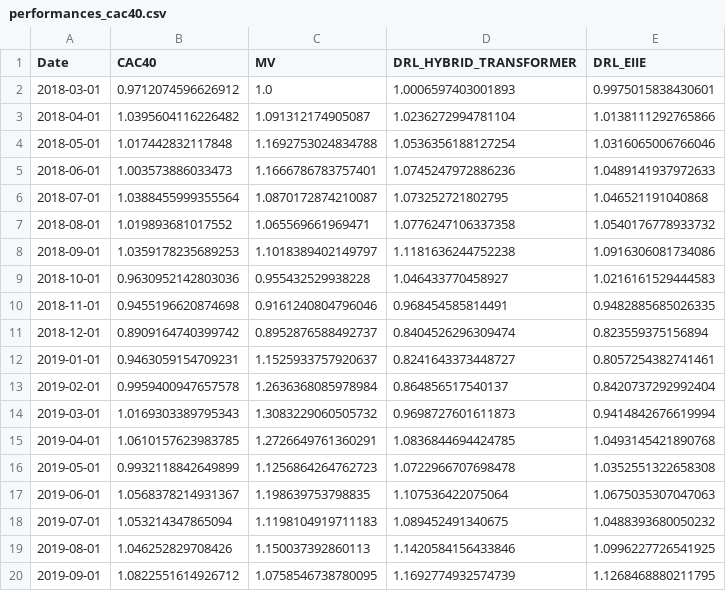
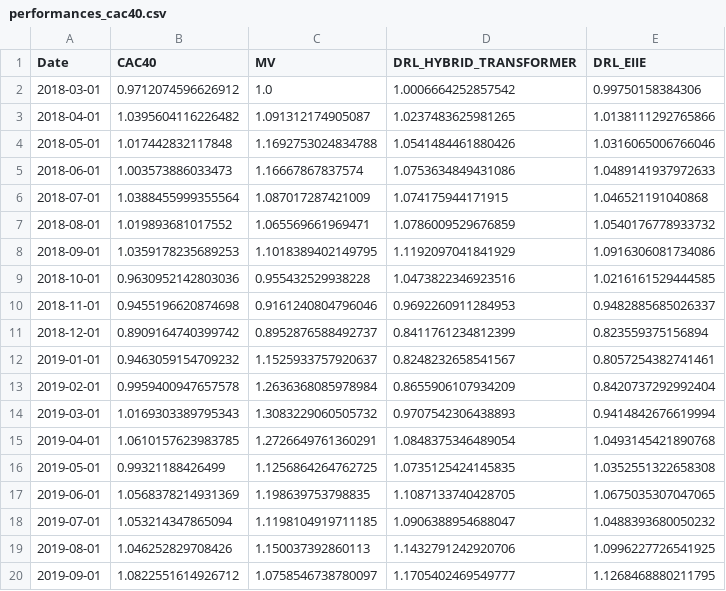
Before and after one commit to SiddeshkanthLogonathan/worldquant-capstone-project, a CSV file: src/data/processed/performances_cac40.csv, drawn as a sheet; only a part is shown; the diff covers the shown part only.

Commit message:
Retrained Hybrid-Transformer for consistency with EIIE model training

```diff
--- a/src/data/processed/performances_cac40.csv
+++ b/src/data/processed/performances_cac40.csv
@@ -1,20 +1,20 @@
 Date,CAC40,MV,DRL_HYBRID_TRANSFORMER,DRL_EIIE
-2018-03-01,0.9712074596626912,1.0,1.0006597403001893,0.9975015838430601
-2018-04-01,1.0395604116226482,1.091312174905087,1.0236272994781104,1.0138111292765866
-2018-05-01,1.017442832117848,1.1692753024834788,1.0536356188127254,1.0316065006766046
-2018-06-01,1.003573886033473,1.1666786783757401,1.0745247972886236,1.0489141937972633
-2018-07-01,1.0388455999355564,1.0870172874210087,1.073252721802795,1.046521191040868
-2018-08-01,1.019893681017552,1.065569661969471,1.0776247106337358,1.0540176778933732
-2018-09-01,1.0359178235689253,1.1018389402149797,1.1181636244752238,1.0916306081734086
-2018-10-01,0.9630952142803036,0.955432529938228,1.046433770458927,1.0216161529444583
-2018-11-01,0.9455196620874698,0.9161240804796046,0.968454585814491,0.9482885685026335
-2018-12-01,0.8909164740399742,0.8952876588492737,0.8404526296309474,0.823559375156894
-2019-01-01,0.9463059154709231,1.1525933757920637,0.8241643373448727,0.8057254382741461
-2019-02-01,0.9959400947657578,1.2636368085978984,0.864856517540137,0.8420737292992404
-2019-03-01,1.0169303389795343,1.3083229060505732,0.9698727601611873,0.9414842676619994
-2019-04-01,1.0610157623983785,1.2726649761360291,1.0836844694424785,1.0493145421890768
-2019-05-01,0.9932118842649899,1.1256864264762723,1.0722966707698478,1.0352551322658308
-2019-06-01,1.0568378214931367,1.198639753798835,1.107536422075064,1.0675035307047063
-2019-07-01,1.053214347865094,1.1198104919711183,1.089452491340675,1.0488393680050232
-2019-08-01,1.046252829708426,1.150037392860113,1.1420584156433846,1.0996227726541925
-2019-09-01,1.0822551614926712,1.0758546738780095,1.1692774932574739,1.1268468880211795
+2018-03-01,0.9712074596626912,1.0,1.0006664252857542,0.99750158384306
+2018-04-01,1.0395604116226482,1.091312174905087,1.0237483625981265,1.0138111292765866
+2018-05-01,1.017442832117848,1.1692753024834788,1.0541484461880426,1.0316065006766046
+2018-06-01,1.003573886033473,1.16667867837574,1.0753634849431086,1.0489141937972633
+2018-07-01,1.0388455999355564,1.087017287421009,1.074175944171915,1.046521191040868
+2018-08-01,1.019893681017552,1.065569661969471,1.0786009529676859,1.0540176778933732
+2018-09-01,1.0359178235689253,1.1018389402149795,1.1192097041841929,1.0916306081734086
+2018-10-01,0.9630952142803036,0.955432529938228,1.0473822346923516,1.0216161529444585
+2018-11-01,0.9455196620874698,0.9161240804796046,0.9692260911284953,0.9482885685026337
+2018-12-01,0.8909164740399742,0.8952876588492737,0.8411761234812399,0.823559375156894
+2019-01-01,0.9463059154709232,1.1525933757920637,0.8248232658541567,0.8057254382741461
+2019-02-01,0.9959400947657578,1.2636368085978984,0.8655906107934209,0.8420737292992404
+2019-03-01,1.0169303389795343,1.3083229060505732,0.9707542306438893,0.9414842676619994
+2019-04-01,1.0610157623983785,1.2726649761360291,1.0848375346489054,1.0493145421890768
+2019-05-01,0.99321188426499,1.1256864264762725,1.0735125424145835,1.0352551322658308
+2019-06-01,1.0568378214931369,1.198639753798835,1.1087133740428705,1.0675035307047065
+2019-07-01,1.053214347865094,1.1198104919711185,1.0906388954688047,1.0488393680050232
+2019-08-01,1.046252829708426,1.150037392860113,1.1432791242920706,1.0996227726541925
+2019-09-01,1.0822551614926712,1.0758546738780097,1.1705402469549777,1.1268468880211795
```
Also changed, not shown: 69 edited cells elsewhere in this file, 13 other files.
